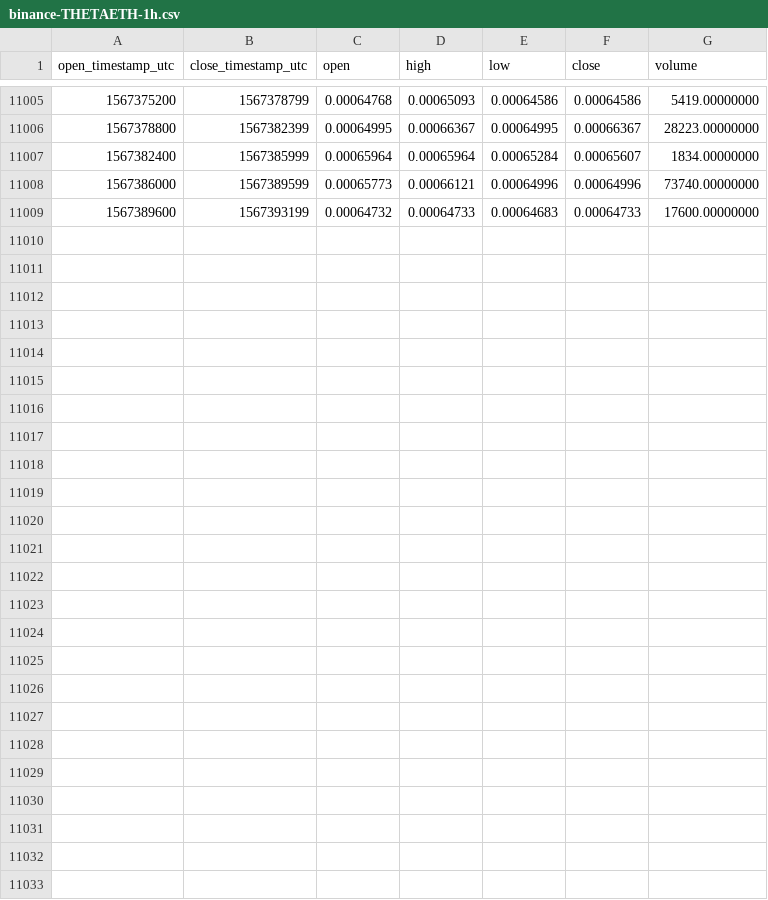
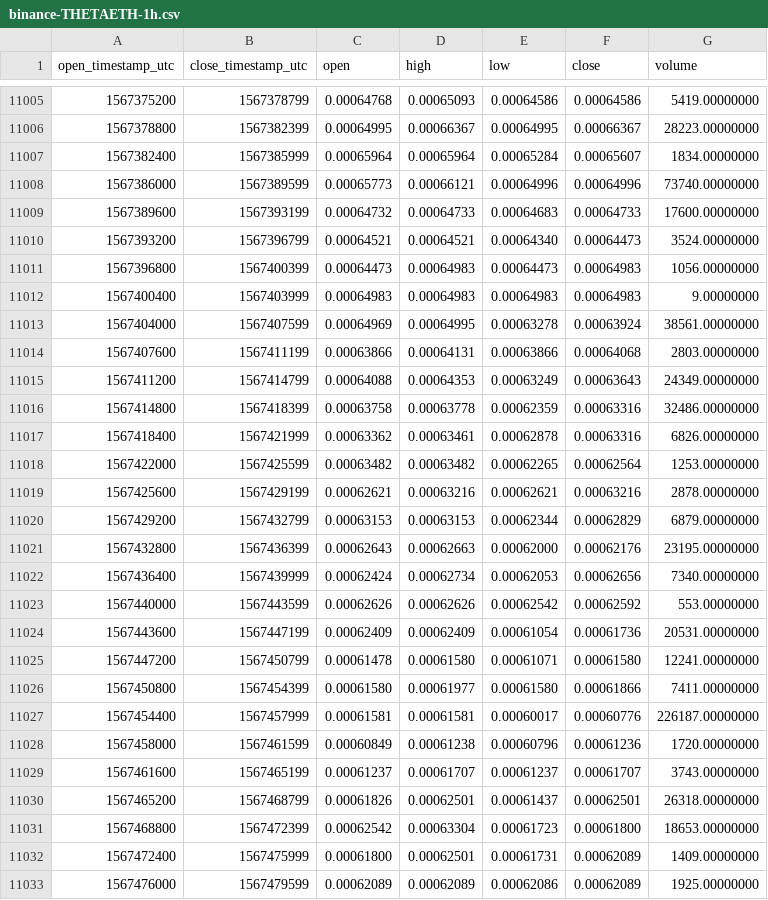
Before and after one commit to cryptobigbro/binance-THETAETH, a CSV file: binance-THETAETH-1h.csv, drawn as a sheet; only a part is shown, gaps mark what is left out; the diff names each change by its address in the sheet, - before the commit and + after, or states it on an @@ line.

Commit message:
Update OHLCV data.

```diff
--- a/binance-THETAETH-1h.csv
+++ b/binance-THETAETH-1h.csv
+row 11010: 1567393200 | 1567396799 | 0.00064521 | 0.00064521 | 0.00064340 | 0.00064473 | 3524.00000000
+row 11011: 1567396800 | 1567400399 | 0.00064473 | 0.00064983 | 0.00064473 | 0.00064983 | 1056.00000000
+row 11012: 1567400400 | 1567403999 | 0.00064983 | 0.00064983 | 0.00064983 | 0.00064983 | 9.00000000
+row 11013: 1567404000 | 1567407599 | 0.00064969 | 0.00064995 | 0.00063278 | 0.00063924 | 38561.00000000
+row 11014: 1567407600 | 1567411199 | 0.00063866 | 0.00064131 | 0.00063866 | 0.00064068 | 2803.00000000
+row 11015: 1567411200 | 1567414799 | 0.00064088 | 0.00064353 | 0.00063249 | 0.00063643 | 24349.00000000
+row 11016: 1567414800 | 1567418399 | 0.00063758 | 0.00063778 | 0.00062359 | 0.00063316 | 32486.00000000
+row 11017: 1567418400 | 1567421999 | 0.00063362 | 0.00063461 | 0.00062878 | 0.00063316 | 6826.00000000
+row 11018: 1567422000 | 1567425599 | 0.00063482 | 0.00063482 | 0.00062265 | 0.00062564 | 1253.00000000
+row 11019: 1567425600 | 1567429199 | 0.00062621 | 0.00063216 | 0.00062621 | 0.00063216 | 2878.00000000
+row 11020: 1567429200 | 1567432799 | 0.00063153 | 0.00063153 | 0.00062344 | 0.00062829 | 6879.00000000
+row 11021: 1567432800 | 1567436399 | 0.00062643 | 0.00062663 | 0.00062000 | 0.00062176 | 23195.00000000
+row 11022: 1567436400 | 1567439999 | 0.00062424 | 0.00062734 | 0.00062053 | 0.00062656 | 7340.00000000
+row 11023: 1567440000 | 1567443599 | 0.00062626 | 0.00062626 | 0.00062542 | 0.00062592 | 553.00000000
+row 11024: 1567443600 | 1567447199 | 0.00062409 | 0.00062409 | 0.00061054 | 0.00061736 | 20531.00000000
+row 11025: 1567447200 | 1567450799 | 0.00061478 | 0.00061580 | 0.00061071 | 0.00061580 | 12241.00000000
+row 11026: 1567450800 | 1567454399 | 0.00061580 | 0.00061977 | 0.00061580 | 0.00061866 | 7411.00000000
+row 11027: 1567454400 | 1567457999 | 0.00061581 | 0.00061581 | 0.00060017 | 0.00060776 | 226187.00000000
+row 11028: 1567458000 | 1567461599 | 0.00060849 | 0.00061238 | 0.00060796 | 0.00061236 | 1720.00000000
+row 11029: 1567461600 | 1567465199 | 0.00061237 | 0.00061707 | 0.00061237 | 0.00061707 | 3743.00000000
+row 11030: 1567465200 | 1567468799 | 0.00061826 | 0.00062501 | 0.00061437 | 0.00062501 | 26318.00000000
+row 11031: 1567468800 | 1567472399 | 0.00062542 | 0.00063304 | 0.00061723 | 0.00061800 | 18653.00000000
+row 11032: 1567472400 | 1567475999 | 0.00061800 | 0.00062501 | 0.00061731 | 0.00062089 | 1409.00000000
+row 11033: 1567476000 | 1567479599 | 0.00062089 | 0.00062089 | 0.00062086 | 0.00062089 | 1925.00000000
```
Also changed, not shown: binance-THETAETH-1d.csv.
